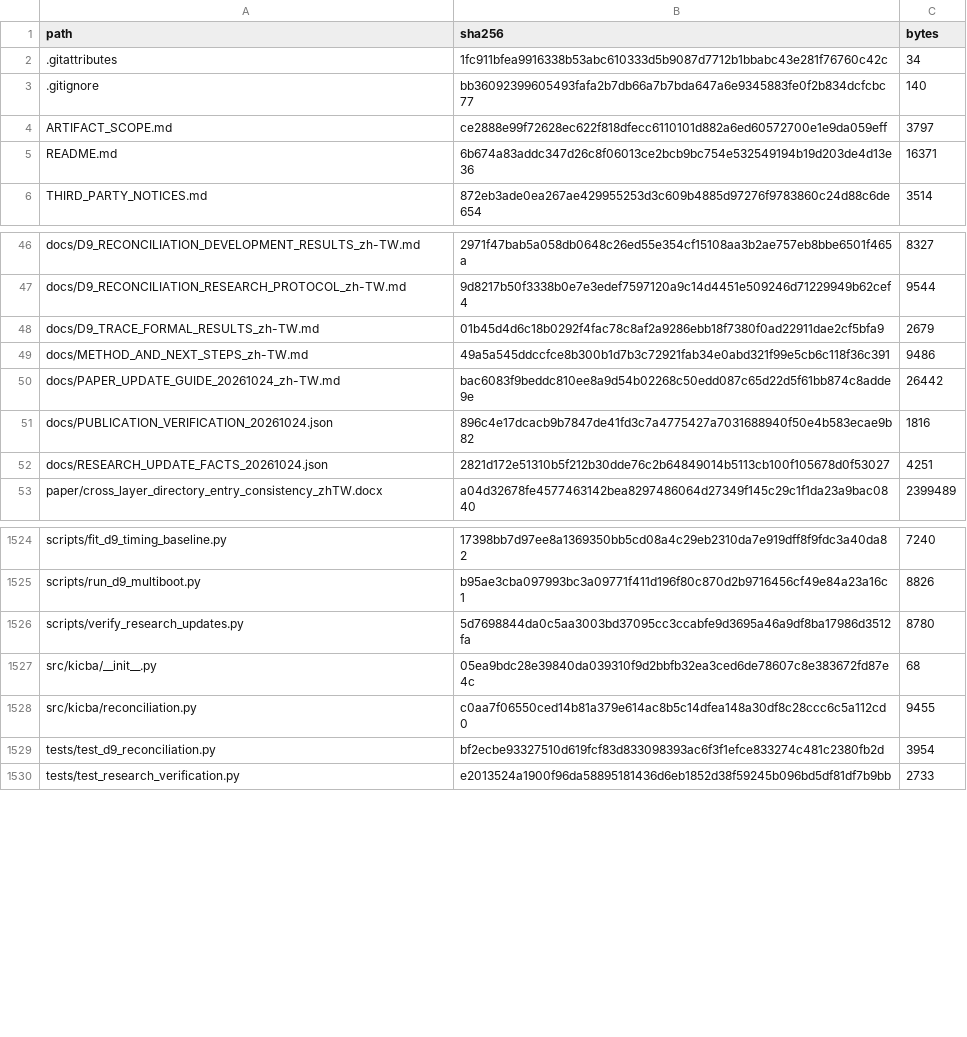
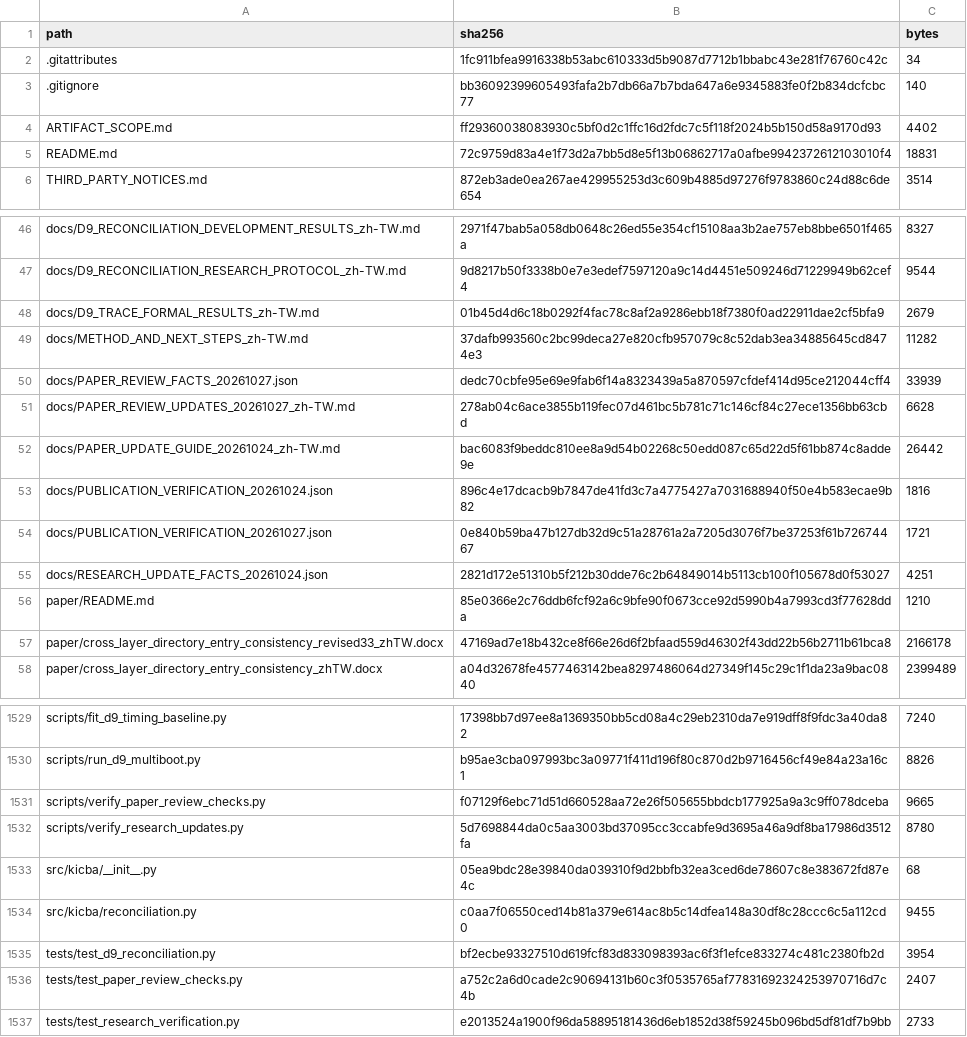
Before and after one commit to NSYSUTim/kicba-thesis-artifact, a CSV file: FILE_SHA256.csv, drawn as a sheet; only a part is shown, gaps mark what is left out.

Commit message:
Sync reviewed paper and reproducible reconciliation checks

```diff
--- a/FILE_SHA256.csv
+++ b/FILE_SHA256.csv
@@ -3,4 +3,4 @@
 ".gitignore","bb36092399605493fafa2b7db66a7b7bda647a6e9345883fe0f2b834dcfcbc77","140"
-"ARTIFACT_SCOPE.md","ce2888e99f72628ec622f818dfecc6110101d882a6ed60572700e1e9da059eff","3797"
-"README.md","6b674a83addc347d26c8f06013ce2bcb9bc754e532549194b19d203de4d13e36","16371"
+"ARTIFACT_SCOPE.md","ff29360038083930c5bf0d2c1ffc16d2fdc7c5f118f2024b5b150d58a9170d93","4402"
+"README.md","72c9759d83a4e1f73d2a7bb5d8e5f13b06862717a0afbe9942372612103010f4","18831"
 "THIRD_PARTY_NOTICES.md","872eb3ade0ea267ae429955253d3c609b4885d97276f9783860c24d88c6de654","3514"
@@ -48,6 +48,11 @@
 "docs/D9_TRACE_FORMAL_RESULTS_zh-TW.md","01b45d4d6c18b0292f4fac78c8af2a9286ebb18f7380f0ad22911dae2cf5bfa9","2679"
-"docs/METHOD_AND_NEXT_STEPS_zh-TW.md","49a5a545ddccfce8b300b1d7b3c72921fab34e0abd321f99e5cb6c118f36c391","9486"
+"docs/METHOD_AND_NEXT_STEPS_zh-TW.md","37dafb993560c2bc99deca27e820cfb957079c8c52dab3ea34885645cd8474e3","11282"
+"docs/PAPER_REVIEW_FACTS_20261027.json","dedc70cbfe95e69e9fab6f14a8323439a5a870597cfdef414d95ce212044cff4","33939"
+"docs/PAPER_REVIEW_UPDATES_20261027_zh-TW.md","278ab04c6ace3855b119fec07d461bc5b781c71c146cf84c27ece1356bb63cbd","6628"
 "docs/PAPER_UPDATE_GUIDE_20261024_zh-TW.md","bac6083f9beddc810ee8a9d54b02268c50edd087c65d22d5f61bb874c8adde9e","26442"
 "docs/PUBLICATION_VERIFICATION_20261024.json","896c4e17dcacb9b7847de41fd3c7a4775427a7031688940f50e4b583ecae9b82","1816"
+"docs/PUBLICATION_VERIFICATION_20261027.json","0e840b59ba47b127db32d9c51a28761a2a7205d3076f7be37253f61b72674467","1721"
 "docs/RESEARCH_UPDATE_FACTS_20261024.json","2821d172e51310b5f212b30dde76c2b64849014b5113cb100f105678d0f53027","4251"
+"paper/README.md","85e0366e2c76ddb6fcf92a6c9bfe90f0673cce92d5990b4a7993cd3f77628dda","1210"
+"paper/cross_layer_directory_entry_consistency_revised33_zhTW.docx","47169ad7e18b432ce8f66e26d6f2bfaad559d46302f43dd22b56b2711b61bca8","2166178"
 "paper/cross_layer_directory_entry_consistency_zhTW.docx","a04d32678fe4577463142bea8297486064d27349f145c29c1f1da23a9bac0840","2399489"
@@ -1525,2 +1530,3 @@
 "scripts/run_d9_multiboot.py","b95ae3cba097993bc3a09771f411d196f80c870d2b9716456cf49e84a23a16c1","8826"
+"scripts/verify_paper_review_checks.py","f07129f6ebc71d51d660528aa72e26f505655bbdcb177925a9a3c9ff078dceba","9665"
 "scripts/verify_research_updates.py","5d7698844da0c5aa3003bd37095cc3ccabfe9d3695a46a9df8ba17986d3512fa","8780"
@@ -1529,2 +1535,3 @@
 "tests/test_d9_reconciliation.py","bf2ecbe93327510d619fcf83d833098393ac6f3f1efce833274c481c2380fb2d","3954"
+"tests/test_paper_review_checks.py","a752c2a6d0cade2c90694131b60c3f0535765af77831692324253970716d7c4b","2407"
 "tests/test_research_verification.py","e2013524a1900f96da58895181436d6eb1852d38f59245b096bd5df81df7b9bb","2733"
```
Also changed, not shown: 10 other files.
